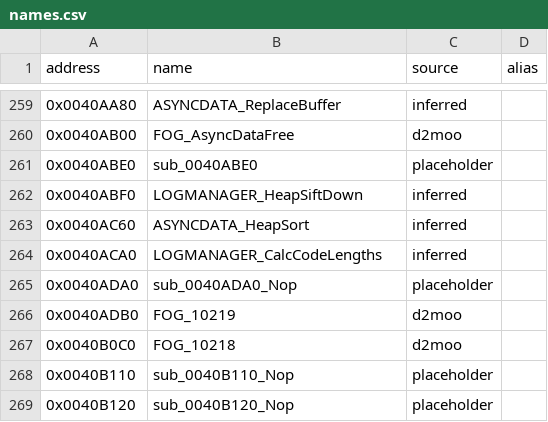
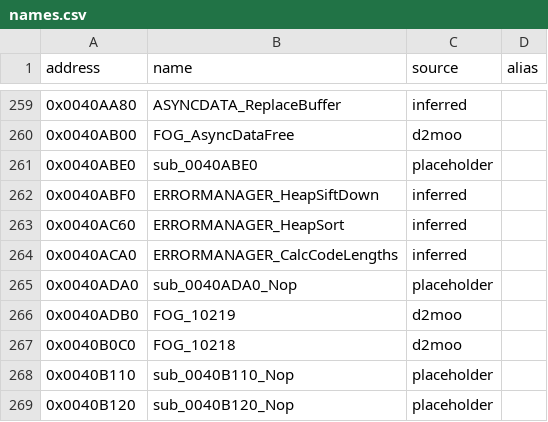
Before and after one commit to CaptainLegbreak/Iblis-Codex, a CSV file: names.csv, drawn as a sheet; only a part is shown, gaps mark what is left out.

```diff
--- a/names.csv
+++ b/names.csv
@@ -261,5 +261,5 @@ address,name,source,alias
 0x0040ABE0,sub_0040ABE0,placeholder,
-0x0040ABF0,LOGMANAGER_HeapSiftDown,inferred,
-0x0040AC60,ASYNCDATA_HeapSort,inferred,
-0x0040ACA0,LOGMANAGER_CalcCodeLengths,inferred,
+0x0040ABF0,ERRORMANAGER_HeapSiftDown,inferred,
+0x0040AC60,ERRORMANAGER_HeapSort,inferred,
+0x0040ACA0,ERRORMANAGER_CalcCodeLengths,inferred,
 0x0040ADA0,sub_0040ADA0_Nop,placeholder,
```
Also changed, not shown: 6 other files.
